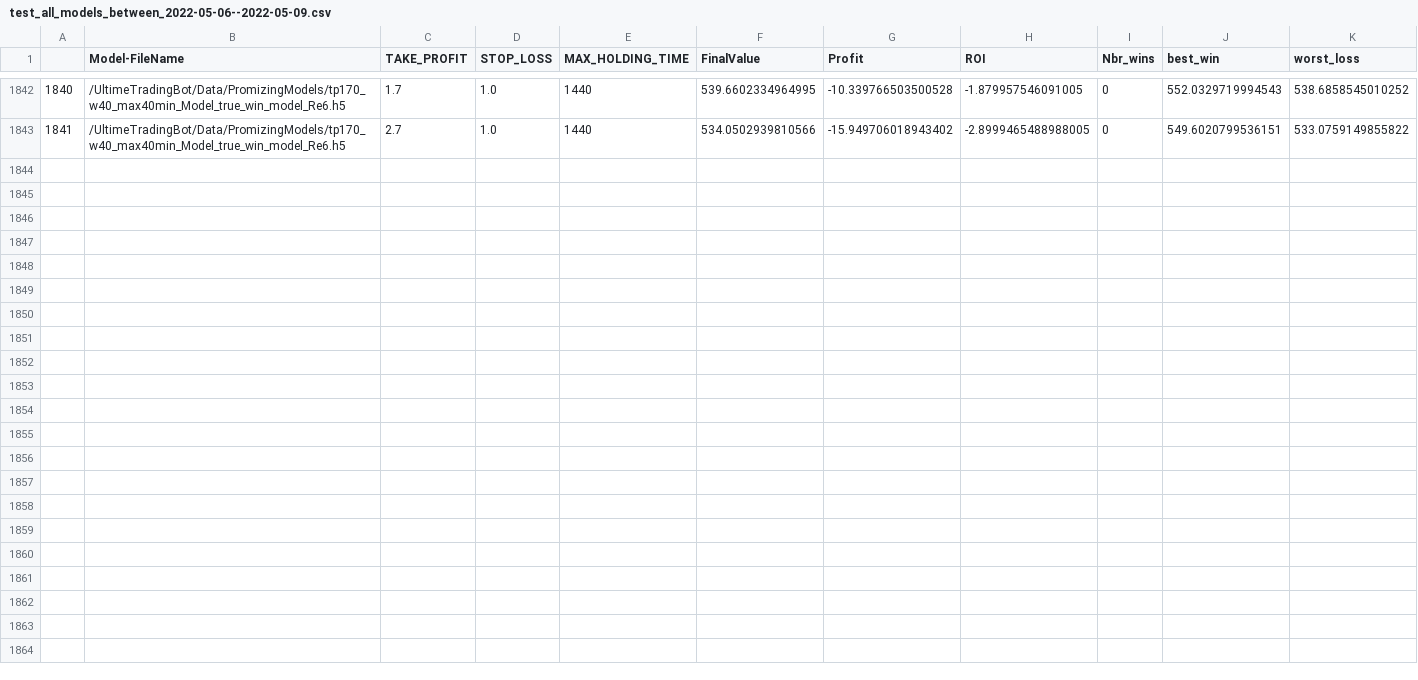
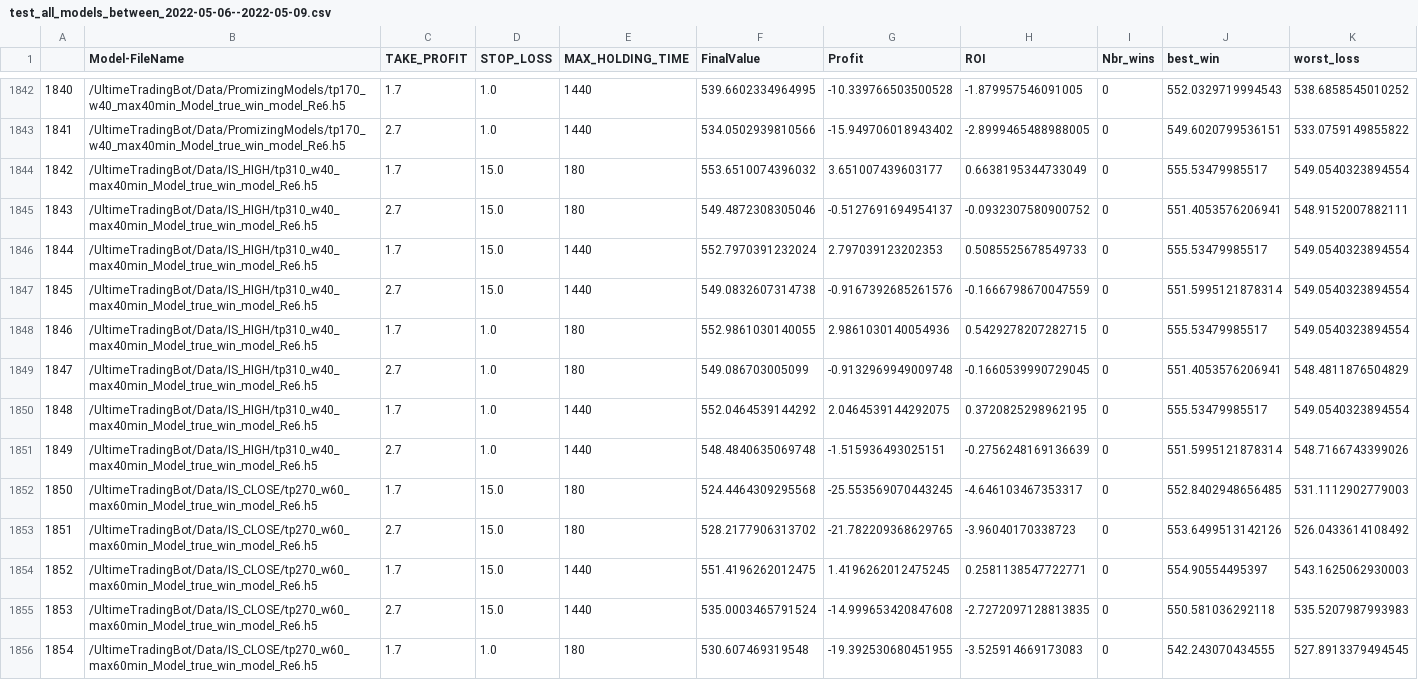
Before and after one commit to AyoubJadouli/Crypto_backtest_tools, a CSV file: workdir/backtest/test_all_models_between_2022-05-06--2022-05-09.csv, drawn as a sheet; only a part is shown, gaps mark what is left out; the diff names each change by its address in the sheet, - before the commit and + after, or states it on an @@ line.

```diff
--- a/workdir/backtest/test_all_models_between_2022-05-06--2022-05-09.csv
+++ b/workdir/backtest/test_all_models_between_2022-05-06--2022-05-09.csv
+row 1844: 1842 | /UltimeTradingBot/Data/IS_HIGH/tp310_w40_max40min_Model_true_win_model_Re6.h5 | 1.7 | 15.0 | 180 | 553.6510074396032 | 3.651007439603177 | 0.6638195344733049 | 0 | 555.53479985517 | 549.0540323894554
+row 1845: 1843 | /UltimeTradingBot/Data/IS_HIGH/tp310_w40_max40min_Model_true_win_model_Re6.h5 | 2.7 | 15.0 | 180 | 549.4872308305046 | -0.5127691694954137 | -0.0932307580900752 | 0 | 551.4053576206941 | 548.9152007882111
+row 1846: 1844 | /UltimeTradingBot/Data/IS_HIGH/tp310_w40_max40min_Model_true_win_model_Re6.h5 | 1.7 | 15.0 | 1440 | 552.7970391232024 | 2.797039123202353 | 0.5085525678549733 | 0 | 555.53479985517 | 549.0540323894554
+row 1847: 1845 | /UltimeTradingBot/Data/IS_HIGH/tp310_w40_max40min_Model_true_win_model_Re6.h5 | 2.7 | 15.0 | 1440 | 549.0832607314738 | -0.9167392685261576 | -0.1666798670047559 | 0 | 551.5995121878314 | 549.0540323894554
+row 1848: 1846 | /UltimeTradingBot/Data/IS_HIGH/tp310_w40_max40min_Model_true_win_model_Re6.h5 | 1.7 | 1.0 | 180 | 552.9861030140055 | 2.9861030140054936 | 0.5429278207282715 | 0 | 555.53479985517 | 549.0540323894554
+row 1849: 1847 | /UltimeTradingBot/Data/IS_HIGH/tp310_w40_max40min_Model_true_win_model_Re6.h5 | 2.7 | 1.0 | 180 | 549.086703005099 | -0.9132969949009748 | -0.1660539990729045 | 0 | 551.4053576206941 | 548.4811876504829
+row 1850: 1848 | /UltimeTradingBot/Data/IS_HIGH/tp310_w40_max40min_Model_true_win_model_Re6.h5 | 1.7 | 1.0 | 1440 | 552.0464539144292 | 2.0464539144292075 | 0.3720825298962195 | 0 | 555.53479985517 | 549.0540323894554
+row 1851: 1849 | /UltimeTradingBot/Data/IS_HIGH/tp310_w40_max40min_Model_true_win_model_Re6.h5 | 2.7 | 1.0 | 1440 | 548.4840635069748 | -1.515936493025151 | -0.2756248169136639 | 0 | 551.5995121878314 | 548.7166743399026
+row 1852: 1850 | /UltimeTradingBot/Data/IS_CLOSE/tp270_w60_max60min_Model_true_win_model_Re6.h5 | 1.7 | 15.0 | 180 | 524.4464309295568 | -25.553569070443245 | -4.646103467353317 | 0 | 552.8402948656485 | 531.1112902779003
+row 1853: 1851 | /UltimeTradingBot/Data/IS_CLOSE/tp270_w60_max60min_Model_true_win_model_Re6.h5 | 2.7 | 15.0 | 180 | 528.2177906313702 | -21.782209368629765 | -3.96040170338723 | 0 | 553.6499513142126 | 526.0433614108492
+row 1854: 1852 | /UltimeTradingBot/Data/IS_CLOSE/tp270_w60_max60min_Model_true_win_model_Re6.h5 | 1.7 | 15.0 | 1440 | 551.4196262012475 | 1.4196262012475245 | 0.2581138547722771 | 0 | 554.90554495397 | 543.1625062930003
+row 1855: 1853 | /UltimeTradingBot/Data/IS_CLOSE/tp270_w60_max60min_Model_true_win_model_Re6.h5 | 2.7 | 15.0 | 1440 | 535.0003465791524 | -14.999653420847608 | -2.7272097128813835 | 0 | 550.581036292118 | 535.5207987993983
+row 1856: 1854 | /UltimeTradingBot/Data/IS_CLOSE/tp270_w60_max60min_Model_true_win_model_Re6.h5 | 1.7 | 1.0 | 180 | 530.607469319548 | -19.392530680451955 | -3.525914669173083 | 0 | 542.243070434555 | 527.8913379494545
```
Also changed, not shown: workdir/backtest/re3_v1.csv, 12 other files.
